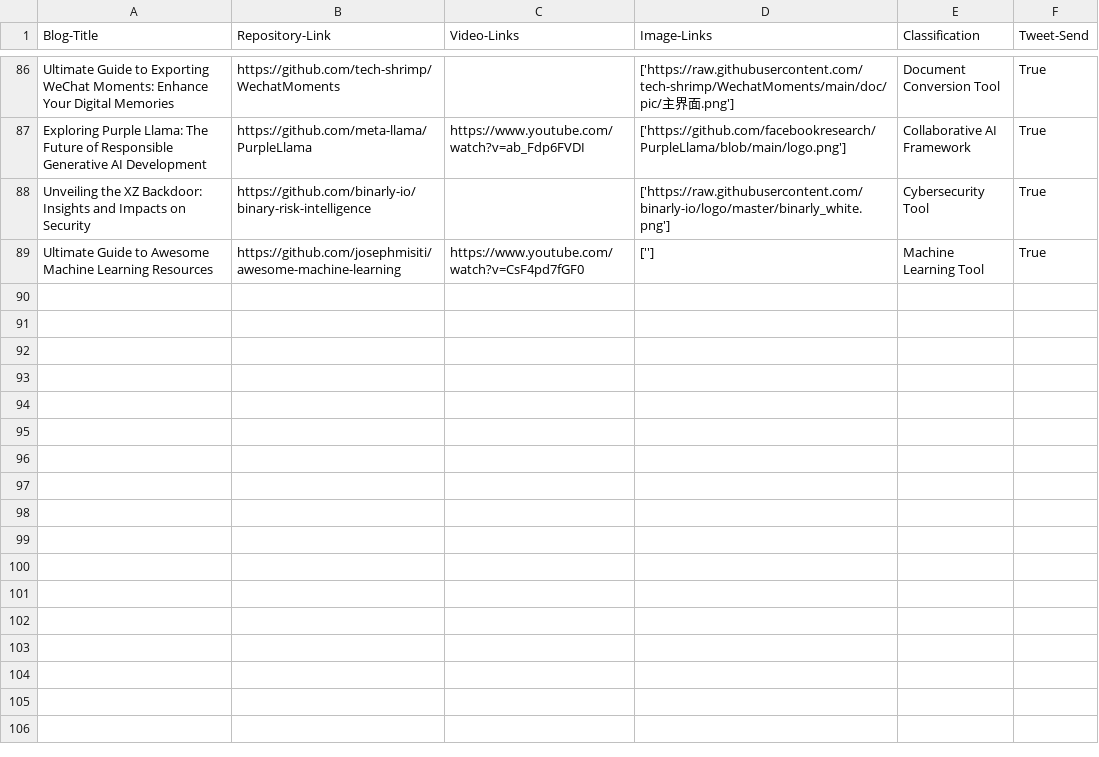
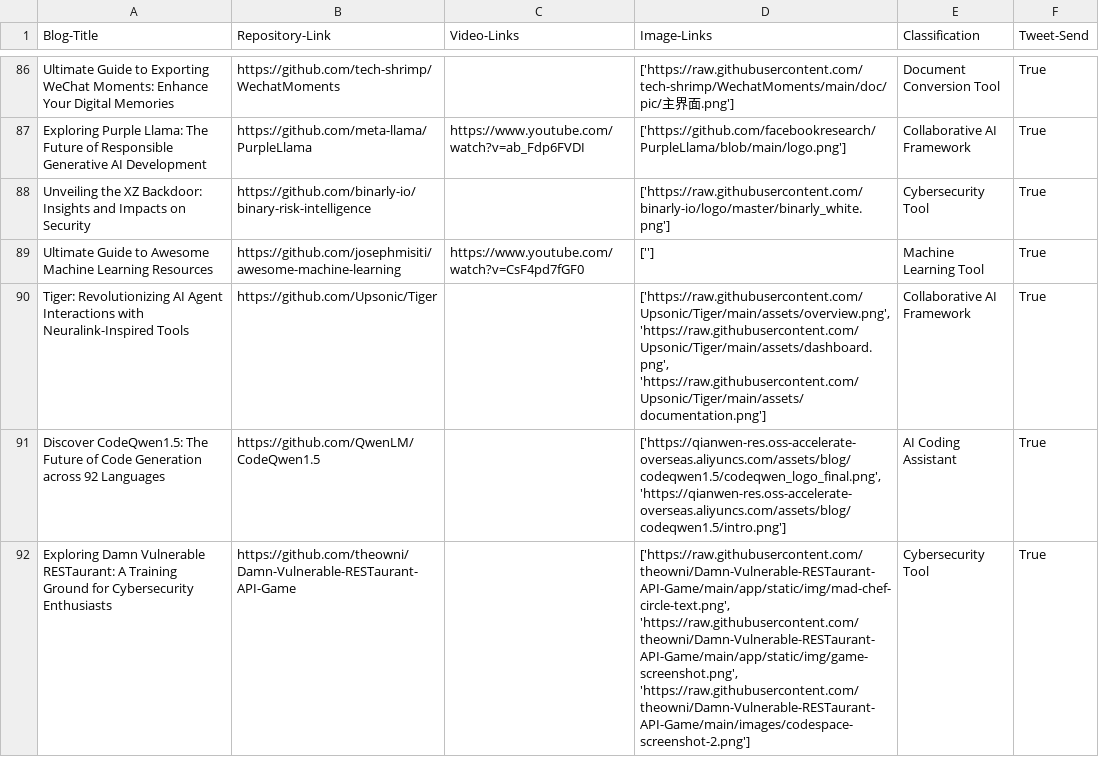
Before and after one commit to DanielTea/control-f-github-trending-analysis, a CSV file: filtered_repositories_summary.csv, drawn as a sheet; only a part is shown, gaps mark what is left out.

```diff
--- a/filtered_repositories_summary.csv
+++ b/filtered_repositories_summary.csv
@@ -89 +89,4 @@ Unveiling the XZ Backdoor: Insights and Impacts on Security,https://github.com/b
 Ultimate Guide to Awesome Machine Learning Resources,https://github.com/josephmisiti/awesome-machine-learning,https://www.youtube.com/watch?v=CsF4pd7fGF0,[''],Machine Learning Tool,True
+Tiger: Revolutionizing AI Agent Interactions with Neuralink-Inspired Tools,https://github.com/Upsonic/Tiger,,"['https://raw.githubusercontent.com/Upsonic/Tiger/main/assets/overview.png', 'https://raw.githubusercontent.com/Upsonic/Tiger/main/assets/dashboard.png', 'https://raw.githubusercontent.com/Upsonic/Tiger/main/assets/documentation.png']",Collaborative AI Framework,True
+Discover CodeQwen1.5: The Future of Code Generation across 92 Languages,https://github.com/QwenLM/CodeQwen1.5,,"['https://qianwen-res.oss-accelerate-overseas.aliyuncs.com/assets/blog/codeqwen1.5/codeqwen_logo_final.png', 'https://qianwen-res.oss-accelerate-overseas.aliyuncs.com/assets/blog/codeqwen1.5/intro.png']",AI Coding Assistant,True
+Exploring Damn Vulnerable RESTaurant: A Training Ground for Cybersecurity Enthusiasts,https://github.com/theowni/Damn-Vulnerable-RESTaurant-API-Game,,"['https://raw.githubusercontent.com/theowni/Damn-Vulnerable-RESTaurant-API-Game/main/app/static/img/mad-chef-circle-text.png', 'https://raw.githubusercontent.com/theowni/Damn-Vulnerable-RESTaurant-API-Game/main/app/static/img/game-screenshot.png', 'https://raw.githubusercontent.com/theowni/Damn-Vulnerable-RESTaurant-API-Game/main/images/codespace-screenshot-2.png']",Cybersecurity Tool,True
```
Also changed, not shown: 1 other file.
